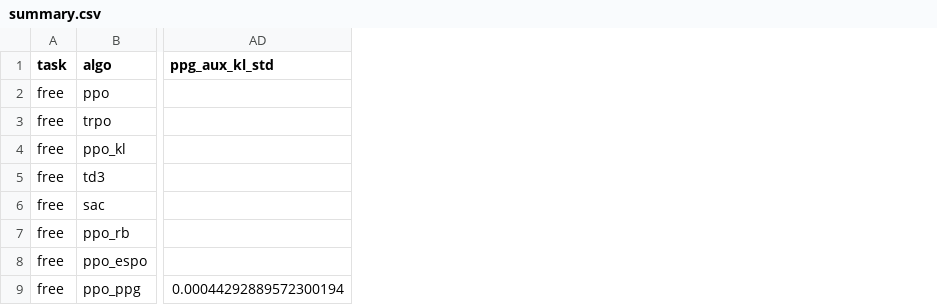
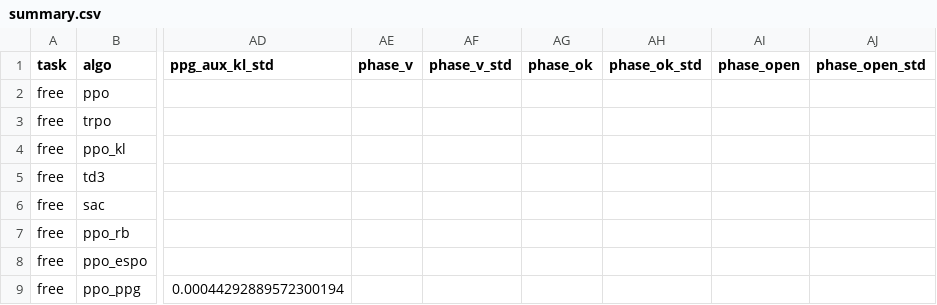
Before and after one commit to aitachi/Aitachi-Hand, a CSV file: hands-rl/results/summary.csv, drawn as a sheet; only a part is shown, gaps mark what is left out; the diff names each change by its address in the sheet, - before the commit and + after, or states it on an @@ line.

Commit message:
Aitachi-Hands v1.0: platform, dual-task RL envs, 9-method controlled study, textbook, IEEE paper

```diff
--- a/hands-rl/results/summary.csv
+++ b/hands-rl/results/summary.csv
+column AE (phase_v), empty
+column AF (phase_v_std), empty
+column AG (phase_ok), empty
+column AH (phase_ok_std), empty
+column AI (phase_open), empty
+column AJ (phase_open_std), empty
```
Also changed, not shown: hands-rl/results/runs.csv, 7 other files.
